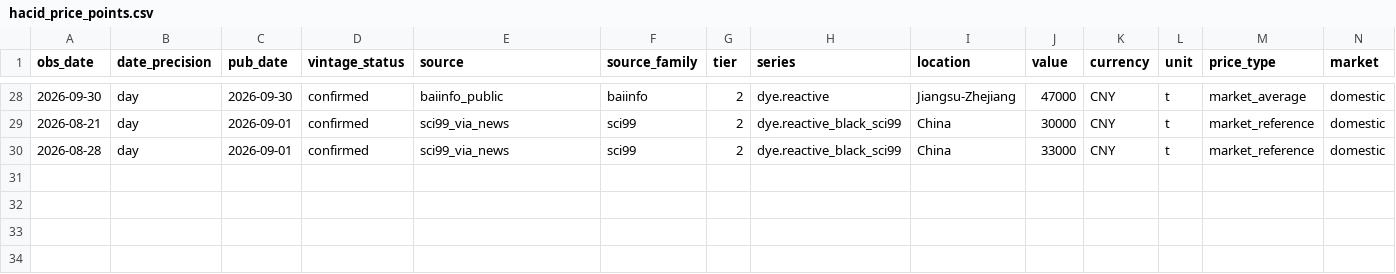
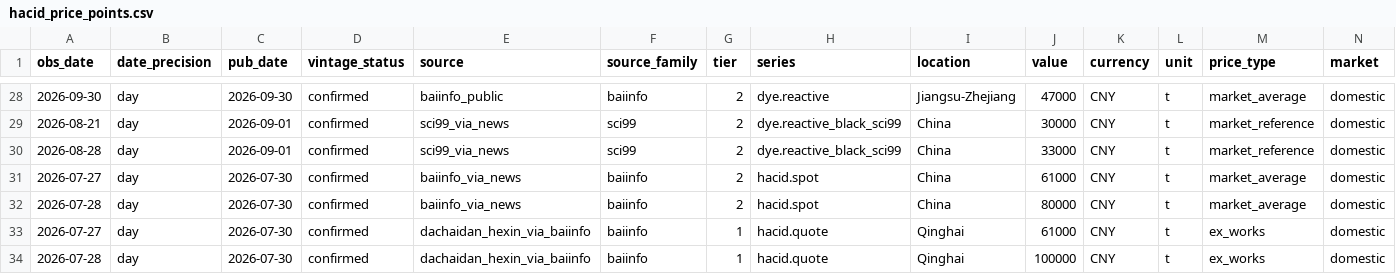
Before and after one commit to arhamsaraogi-star/chemical, a CSV file: data/curated/hacid_price_points.csv, drawn as a sheet; only a part is shown, gaps mark what is left out; rows hold the shown columns only; the diff names each change by its address in the sheet, - before the commit and + after, or states it on an @@ line.

```diff
--- a/data/curated/hacid_price_points.csv
+++ b/data/curated/hacid_price_points.csv
+row 31: 2026-07-27 | day | 2026-07-30 | confirmed | baiinfo_via_news | baiinfo | 2 | hacid.spot | China | 61000 | CNY | t | market_average | domestic
+row 32: 2026-07-28 | day | 2026-07-30 | confirmed | baiinfo_via_news | baiinfo | 2 | hacid.spot | China | 80000 | CNY | t | market_average | domestic
+row 33: 2026-07-27 | day | 2026-07-30 | confirmed | dachaidan_hexin_via_baiinfo | baiinfo | 1 | hacid.quote | Qinghai | 61000 | CNY | t | ex_works | domestic
+row 34: 2026-07-28 | day | 2026-07-30 | confirmed | dachaidan_hexin_via_baiinfo | baiinfo | 1 | hacid.quote | Qinghai | 100000 | CNY | t | ex_works | domestic
```
Also changed, not shown: 13 other files.
